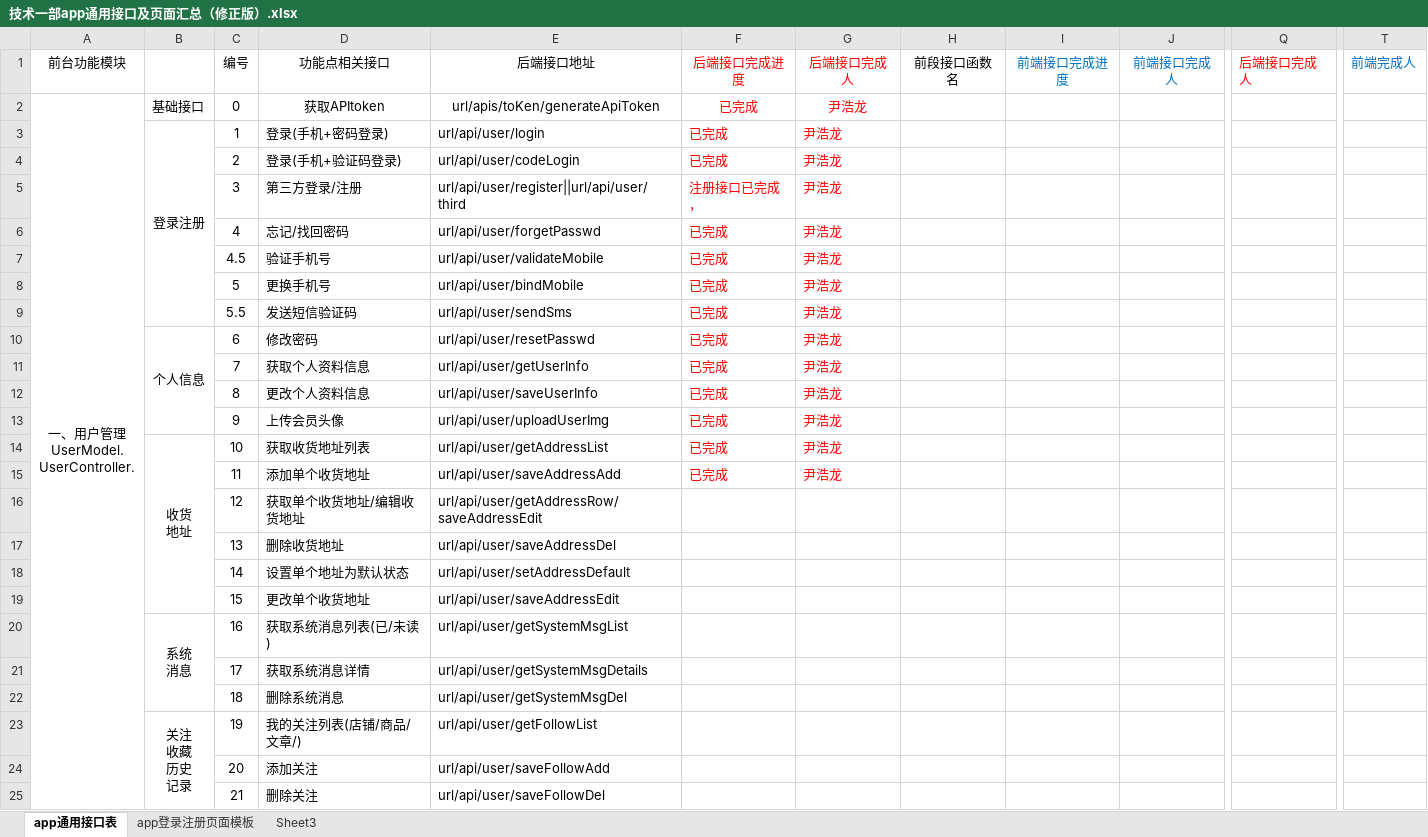
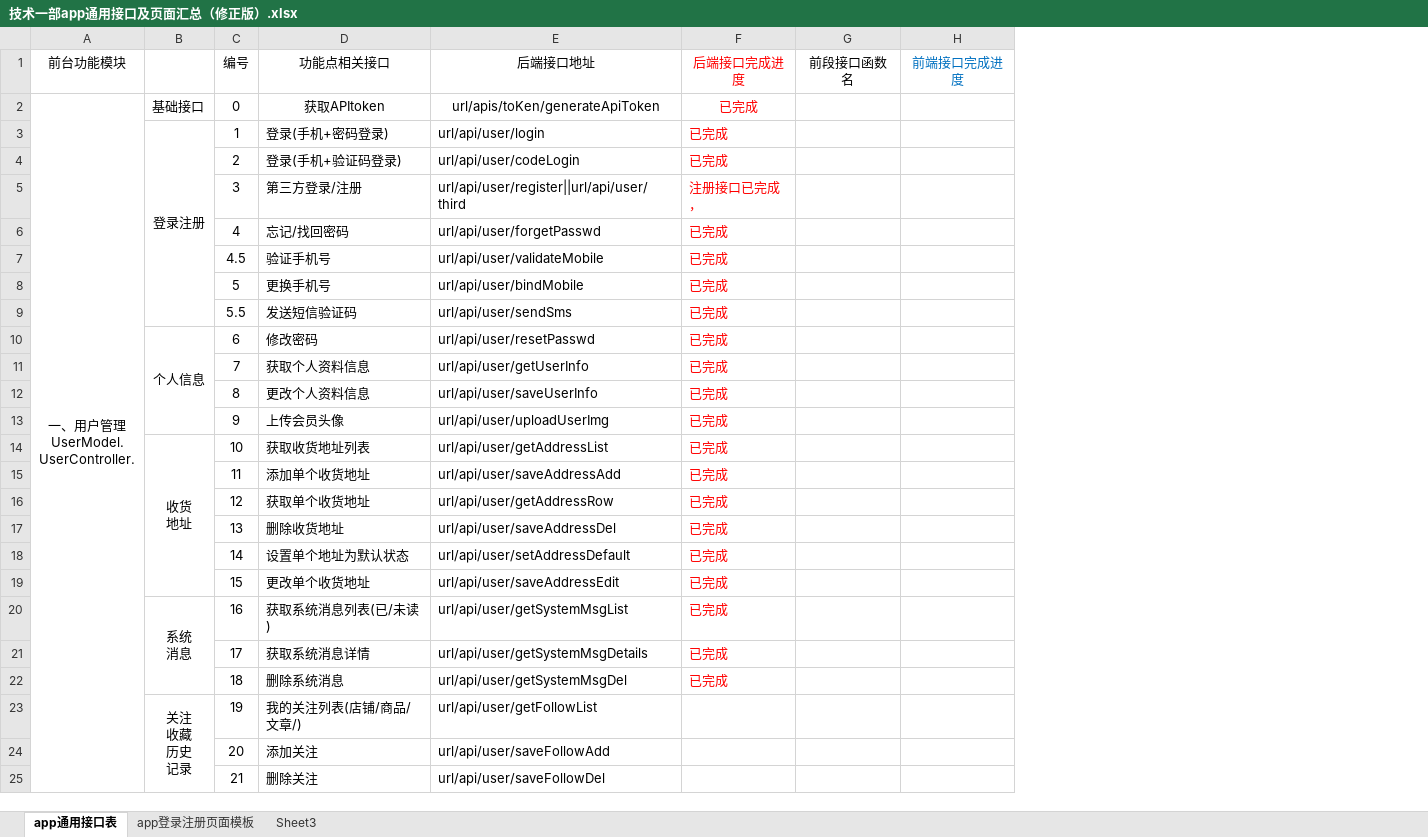
Before and after one commit to laowang521/adminBase, an Excel workbook: project_conf/file/技术一部app通用接口及页面汇总（修正版）.xlsx, sheet app通用接口表, drawn as a sheet; only a part is shown, gaps mark what is left out; values as stored, in another font and other column widths than the file's, no borders; the diff names each change by its address in the sheet, - before the commit and + after, or states it on an @@ line.

```diff
--- a/project_conf/file/技术一部app通用接口及页面汇总（修正版）.xlsx (sheet app通用接口表)
+++ b/project_conf/file/技术一部app通用接口及页面汇总（修正版）.xlsx (sheet app通用接口表)
-column G, rows 1-15: 后端接口完成人 | 尹浩龙 | 尹浩龙 | 尹浩龙 | 尹浩龙 | 尹浩龙 | 尹浩龙 | 尹浩龙 | 尹浩龙 | 尹浩龙 | 尹浩龙 | 尹浩龙 | 尹浩龙 | 尹浩龙 | 尹浩龙
-column J, row 1: 前端接口完成人
-column Q, row 1: 后端接口完成人
-column T, row 1: 前端完成人
-D16: 获取单个收货地址/编辑收货地址
+D16: 获取单个收货地址
-E16: url/api/user/getAddressRow/saveAddressEdit
+E16: url/api/user/getAddressRow
-F16:F22: (empty)
+F16:F22: 已完成
```
Also changed, not shown: 23 other files.
